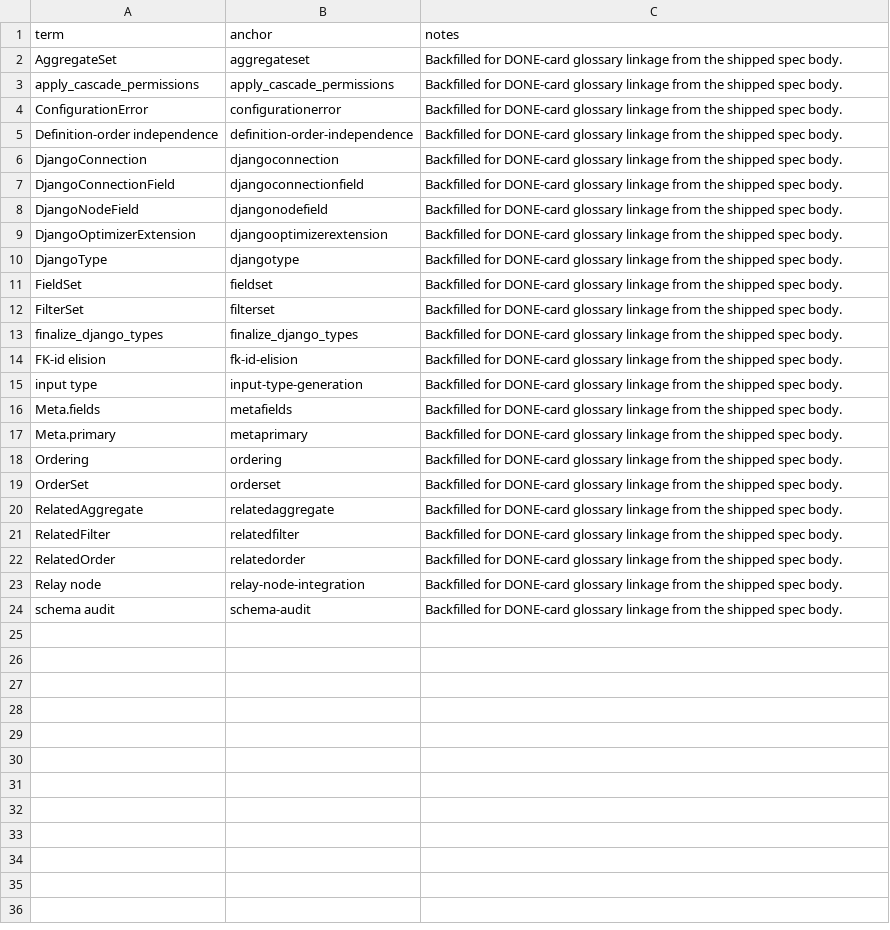
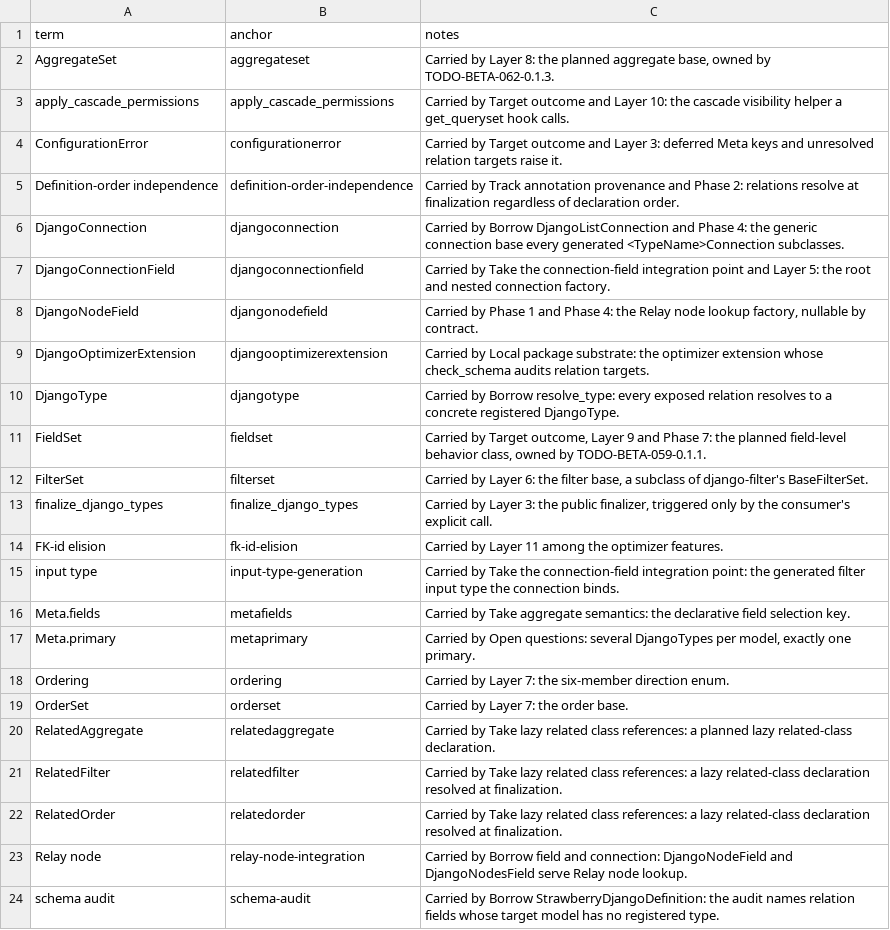
Before and after one commit to unaxy/django-strawberry-framework, a CSV file: docs/SPECS/appx/spec-009-rich_schema_architecture-0_0_4-terms.csv, drawn as a sheet.

Commit message:
docs(specs): finish rewriting specs to describe the current code
Completes the sweep started in the parent commit: 009, 010, 015, 020, 021,
022, 028, 033, 036, 037, 039 and 040 with their rationale and terms
companions, and the spec-050 main file, are checked against the code and
rewritten to what it does now. Rationale companions keep each Decision's
still-true reasons and rejected alternatives and drop revision history.
Small corrections in spec-004, 027, 031 and 032.

docs/README.md imports strawberry_config and passes it in the error-policy
snippets and states INSTALLED_APPS accurately; NEXT.md's version-bump steps
name __version__ and its test (pyproject derives the version); BACKLOG.md
and the row-preserving predicates plan cite current card ids.

```diff
--- a/docs/SPECS/appx/spec-009-rich_schema_architecture-0_0_4-terms.csv
+++ b/docs/SPECS/appx/spec-009-rich_schema_architecture-0_0_4-terms.csv
@@ -1,24 +1,24 @@
 term,anchor,notes
-AggregateSet,aggregateset,Backfilled for DONE-card glossary linkage from the shipped spec body.
-apply_cascade_permissions,apply_cascade_permissions,Backfilled for DONE-card glossary linkage from the shipped spec body.
-ConfigurationError,configurationerror,Backfilled for DONE-card glossary linkage from the shipped spec body.
-Definition-order independence,definition-order-independence,Backfilled for DONE-card glossary linkage from the shipped spec body.
-DjangoConnection,djangoconnection,Backfilled for DONE-card glossary linkage from the shipped spec body.
-DjangoConnectionField,djangoconnectionfield,Backfilled for DONE-card glossary linkage from the shipped spec body.
-DjangoNodeField,djangonodefield,Backfilled for DONE-card glossary linkage from the shipped spec body.
-DjangoOptimizerExtension,djangooptimizerextension,Backfilled for DONE-card glossary linkage from the shipped spec body.
-DjangoType,djangotype,Backfilled for DONE-card glossary linkage from the shipped spec body.
-FieldSet,fieldset,Backfilled for DONE-card glossary linkage from the shipped spec body.
-FilterSet,filterset,Backfilled for DONE-card glossary linkage from the shipped spec body.
-finalize_django_types,finalize_django_types,Backfilled for DONE-card glossary linkage from the shipped spec body.
-FK-id elision,fk-id-elision,Backfilled for DONE-card glossary linkage from the shipped spec body.
-input type,input-type-generation,Backfilled for DONE-card glossary linkage from the shipped spec body.
-Meta.fields,metafields,Backfilled for DONE-card glossary linkage from the shipped spec body.
-Meta.primary,metaprimary,Backfilled for DONE-card glossary linkage from the shipped spec body.
-Ordering,ordering,Backfilled for DONE-card glossary linkage from the shipped spec body.
-OrderSet,orderset,Backfilled for DONE-card glossary linkage from the shipped spec body.
-RelatedAggregate,relatedaggregate,Backfilled for DONE-card glossary linkage from the shipped spec body.
-RelatedFilter,relatedfilter,Backfilled for DONE-card glossary linkage from the shipped spec body.
-RelatedOrder,relatedorder,Backfilled for DONE-card glossary linkage from the shipped spec body.
-Relay node,relay-node-integration,Backfilled for DONE-card glossary linkage from the shipped spec body.
-schema audit,schema-audit,Backfilled for DONE-card glossary linkage from the shipped spec body.
+AggregateSet,aggregateset,"Carried by Layer 8: the planned aggregate base, owned by TODO-BETA-062-0.1.3."
+apply_cascade_permissions,apply_cascade_permissions,Carried by Target outcome and Layer 10: the cascade visibility helper a get_queryset hook calls.
+ConfigurationError,configurationerror,Carried by Target outcome and Layer 3: deferred Meta keys and unresolved relation targets raise it.
+Definition-order independence,definition-order-independence,Carried by Track annotation provenance and Phase 2: relations resolve at finalization regardless of declaration order.
+DjangoConnection,djangoconnection,Carried by Borrow DjangoListConnection and Phase 4: the generic connection base every generated <TypeName>Connection subclasses.
+DjangoConnectionField,djangoconnectionfield,Carried by Take the connection-field integration point and Layer 5: the root and nested connection factory.
+DjangoNodeField,djangonodefield,"Carried by Phase 1 and Phase 4: the Relay node lookup factory, nullable by contract."
+DjangoOptimizerExtension,djangooptimizerextension,Carried by Local package substrate: the optimizer extension whose check_schema audits relation targets.
+DjangoType,djangotype,Carried by Borrow resolve_type: every exposed relation resolves to a concrete registered DjangoType.
+FieldSet,fieldset,"Carried by Target outcome, Layer 9 and Phase 7: the planned field-level behavior class, owned by TODO-BETA-059-0.1.1."
+FilterSet,filterset,"Carried by Layer 6: the filter base, a subclass of django-filter's BaseFilterSet."
+finalize_django_types,finalize_django_types,"Carried by Layer 3: the public finalizer, triggered only by the consumer's explicit call."
+FK-id elision,fk-id-elision,Carried by Layer 11 among the optimizer features.
+input type,input-type-generation,Carried by Take the connection-field integration point: the generated filter input type the connection binds.
+Meta.fields,metafields,Carried by Take aggregate semantics: the declarative field selection key.
+Meta.primary,metaprimary,"Carried by Open questions: several DjangoTypes per model, exactly one primary."
+Ordering,ordering,Carried by Layer 7: the six-member direction enum.
+OrderSet,orderset,Carried by Layer 7: the order base.
+RelatedAggregate,relatedaggregate,Carried by Take lazy related class references: a planned lazy related-class declaration.
+RelatedFilter,relatedfilter,Carried by Take lazy related class references: a lazy related-class declaration resolved at finalization.
+RelatedOrder,relatedorder,Carried by Take lazy related class references: a lazy related-class declaration resolved at finalization.
+Relay node,relay-node-integration,Carried by Borrow field and connection: DjangoNodeField and DjangoNodesField serve Relay node lookup.
+schema audit,schema-audit,Carried by Borrow StrawberryDjangoDefinition: the audit names relation fields whose target model has no registered type.
```
Also changed, not shown: docs/SPECS/appx/spec-010-foundation-0_0_4-terms.csv, docs/SPECS/appx/spec-015-relay_interfaces-0_0_5-terms.csv, 42 other files.
